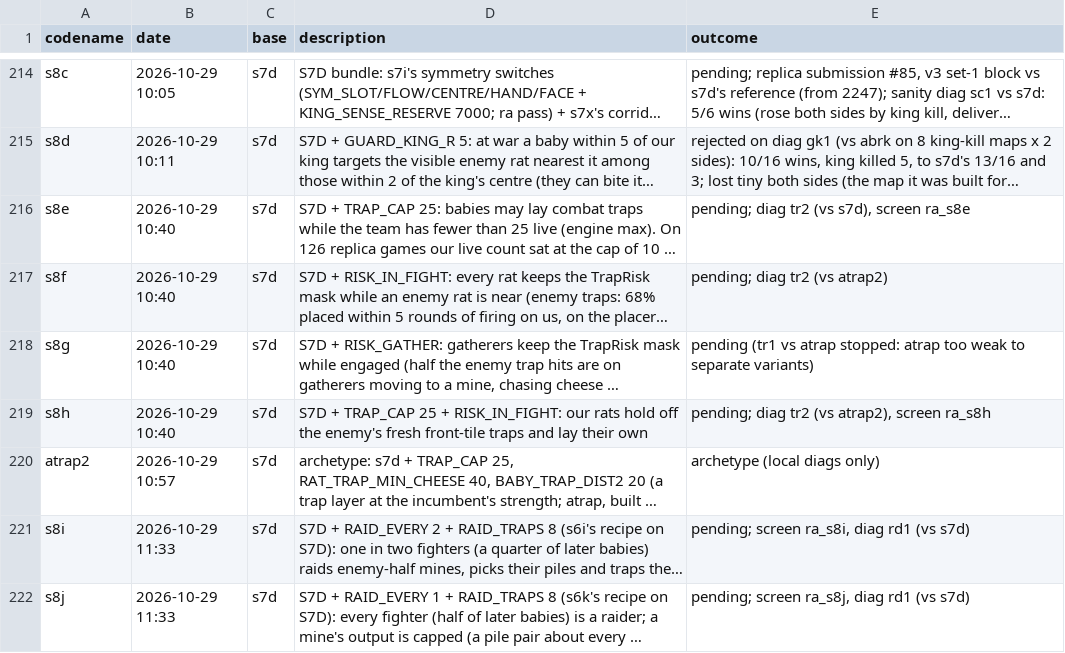
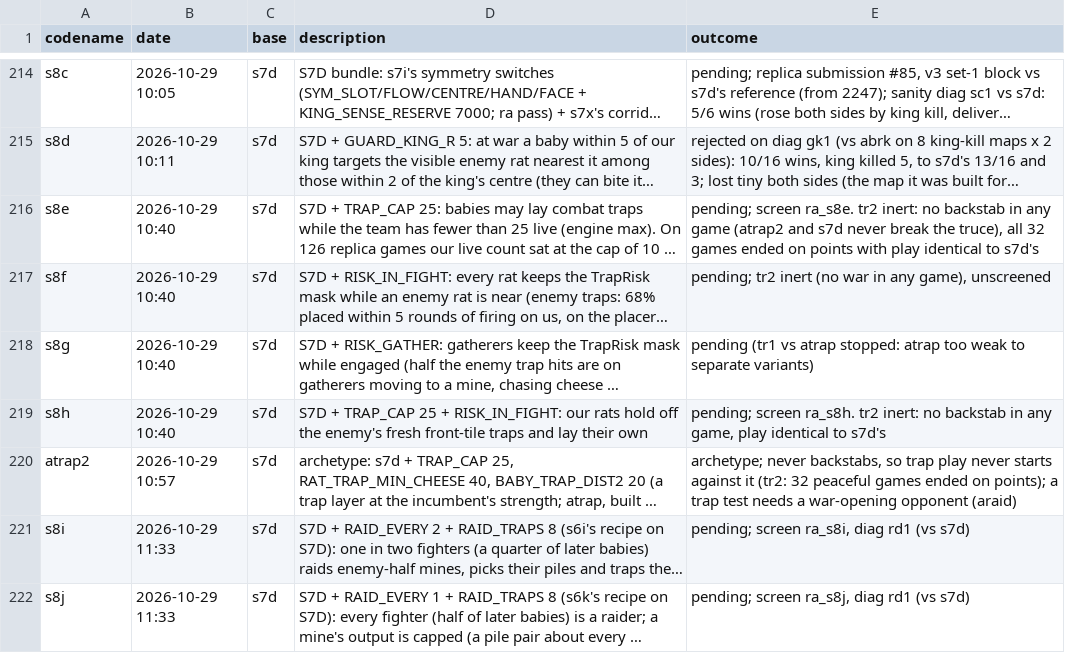
Before and after one commit to terryvanbelle/battlecode26b-vibe, a CSV file: progress/attempts.csv, drawn as a sheet; only a part is shown, gaps mark what is left out; long unchanged cells end in …; the diff names each change by its address in the sheet, - before the commit and + after, or states it on an @@ line.

```diff
--- a/progress/attempts.csv
+++ b/progress/attempts.csv
-E216 (outcome): pending; diag tr2 (vs s7d), screen ra_s8e
+E216 (outcome): pending; screen ra_s8e. tr2 inert: no backstab in any game (atrap2 and s7d never break the truce), all 32 games ended on points with play identical to s7d's
-E217 (outcome): pending; diag tr2 (vs atrap2)
+E217 (outcome): pending; tr2 inert (no war in any game), unscreened
-E219 (outcome): pending; diag tr2 (vs atrap2), screen ra_s8h
+E219 (outcome): pending; screen ra_s8h. tr2 inert: no backstab in any game, play identical to s7d's
-E220 (outcome): archetype (local diags only)
+E220 (outcome): archetype; never backstabs, so trap play never starts against it (tr2: 32 peaceful games ended on points); a trap test needs a war-opening opponent (araid)
```
